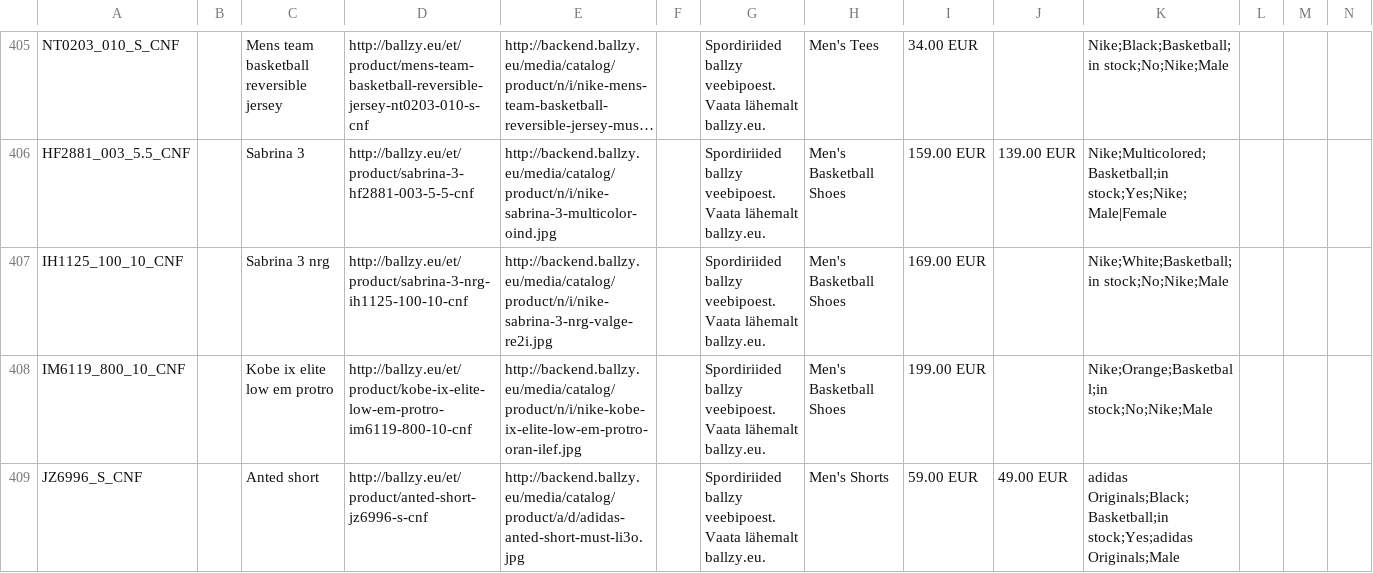
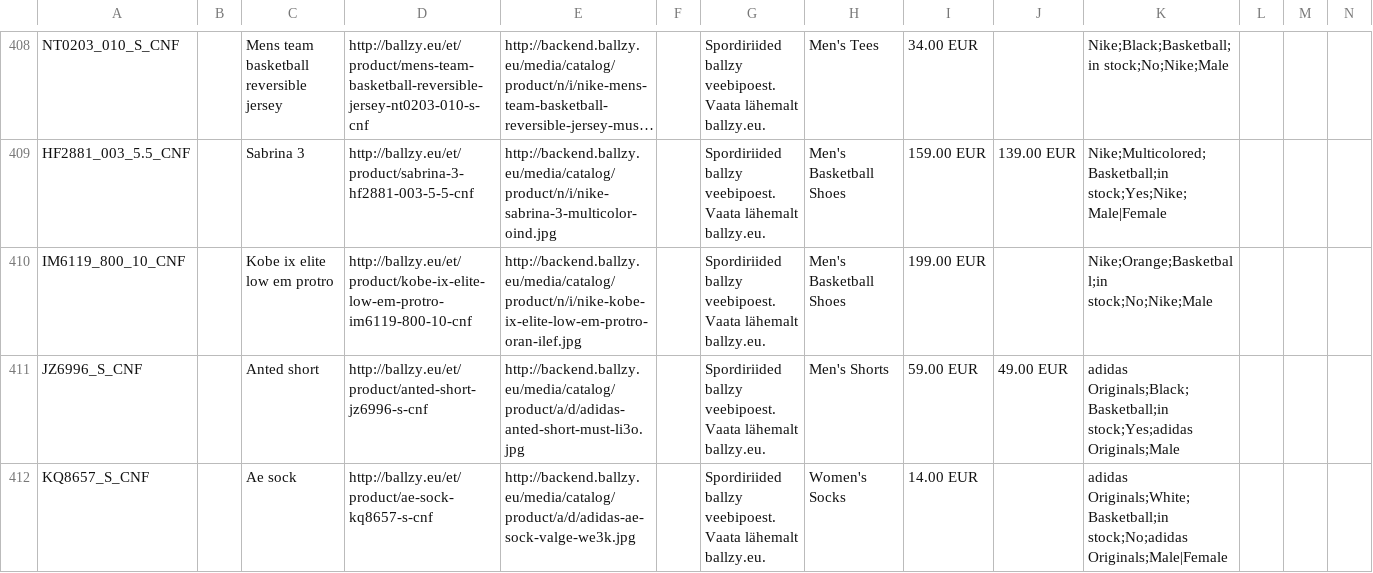
Before and after one commit to tanelneemoja/cropink_to_google, a CSV file: google_ads_feed_basketball.csv, drawn as a sheet; only a part is shown, gaps mark what is left out; the shorter side is filled out with more unchanged rows; long unchanged cells end in …; removed rows and columns are numbered as before the commit, all else as after; rows hold the shown columns only; the diff covers the shown part only; the diff names each change by its address in the sheet, - before the commit and + after, or states it on an @@ line.

```diff
--- a/google_ads_feed_basketball.csv
+++ b/google_ads_feed_basketball.csv
-row 407: IH1125_100_10_CNF |  | Sabrina 3 nrg | http://ballzy.eu/et/product/sabrina-3-nrg-ih1125-100-10-cnf | http://backend.ballzy.eu/media/catalog/product/n/i/nike-sabrina-3-nrg-valge-re2i.jpg |  | Spordiriided ballzy veebipoest. Vaata lähemalt ballzy.eu. | Men's Basketball Shoes | 169.00 EUR |  | Nike;White;Basketball;in stock;No;Nike;Male
```
Also changed, not shown: 6 added rows and 1 removed row elsewhere in this file, EE_page_feed.csv, FI_page_feed.csv, 7 other files.
